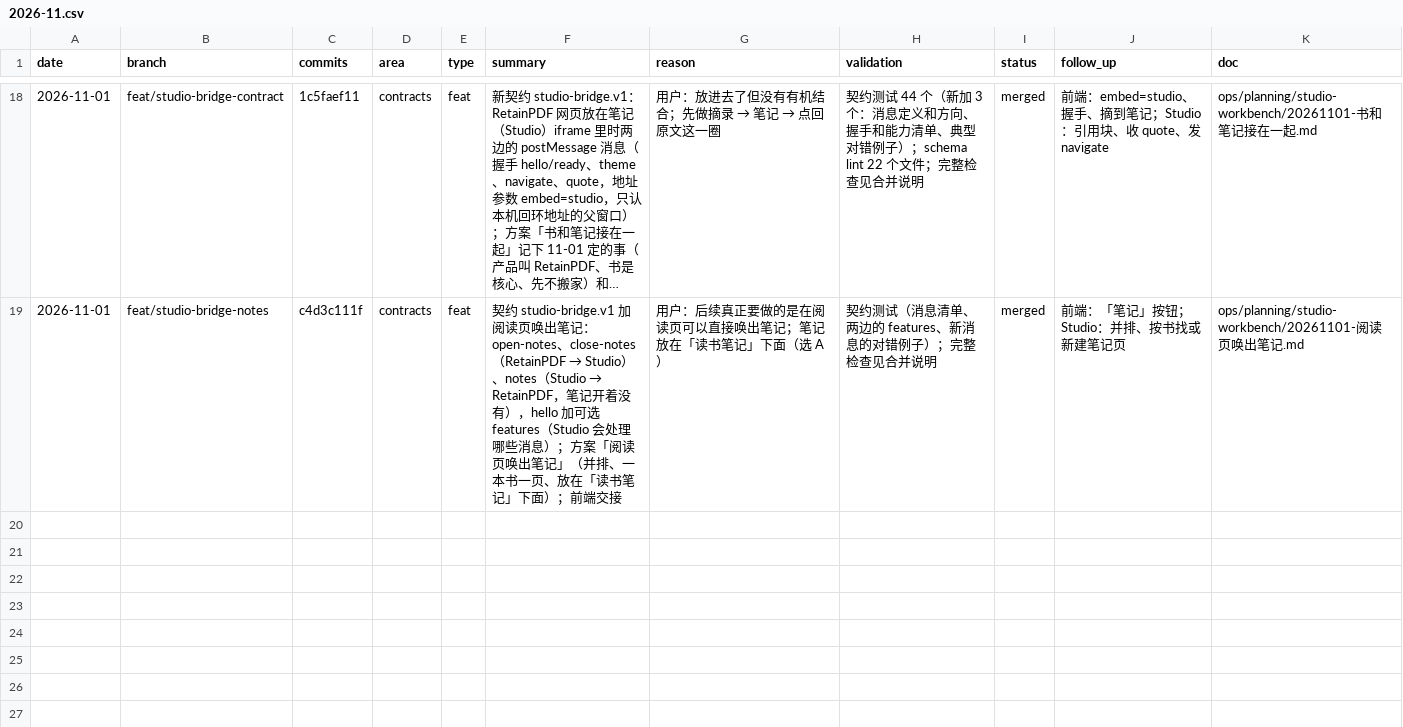
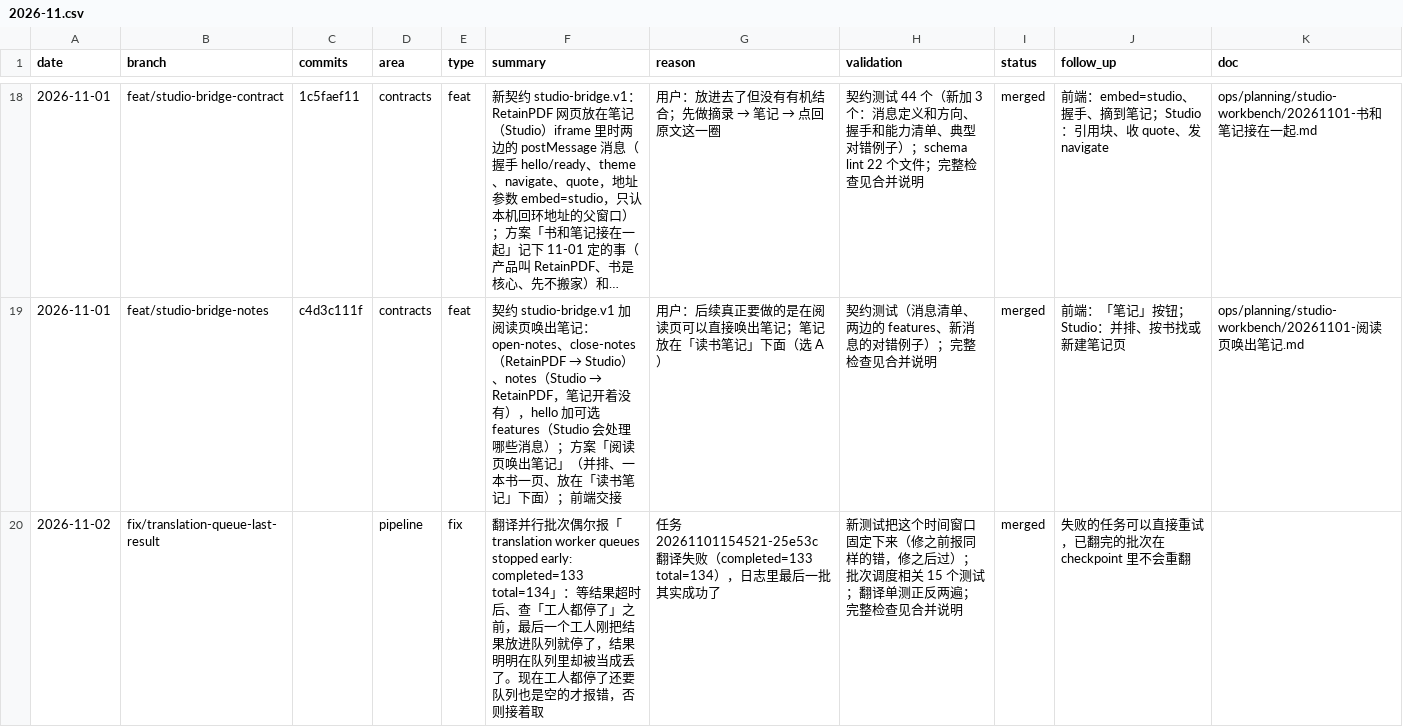
Before and after one commit to wxyhgk/retain-pdf, a CSV file: docs/ops/devlog/2026-11.csv, drawn as a sheet; only a part is shown, gaps mark what is left out; long unchanged cells end in …; the diff names each change by its address in the sheet, - before the commit and + after, or states it on an @@ line.

```diff
--- a/docs/ops/devlog/2026-11.csv
+++ b/docs/ops/devlog/2026-11.csv
+row 20: 2026-11-02 | fix/translation-queue-last-result |  | pipeline | fix | 翻译并行批次偶尔报「translation worker queues stopped early: completed=133 total=134」：等结果超时后、查「工人都停了」之前，最后一个工人刚把结果放进队列就停了，结果明明在队列里却被当成丢了。现在工人都停了还要队列也是空的才报错，否则接着取 | 任务 20261101154521-25e53c 翻译失败（completed=133 total=134），日志里最后一批其实成功了 | 新测试把这个时间窗口固定下来（修之前报同样的错，修之后过）；批次调度相关 15 个测试；翻译单测正反两遍；完整检查见合并说明 | merged | 失败的任务可以直接重试，已翻完的批次在 checkpoint 里不会重翻
```
Also changed, not shown: 2 other files.
